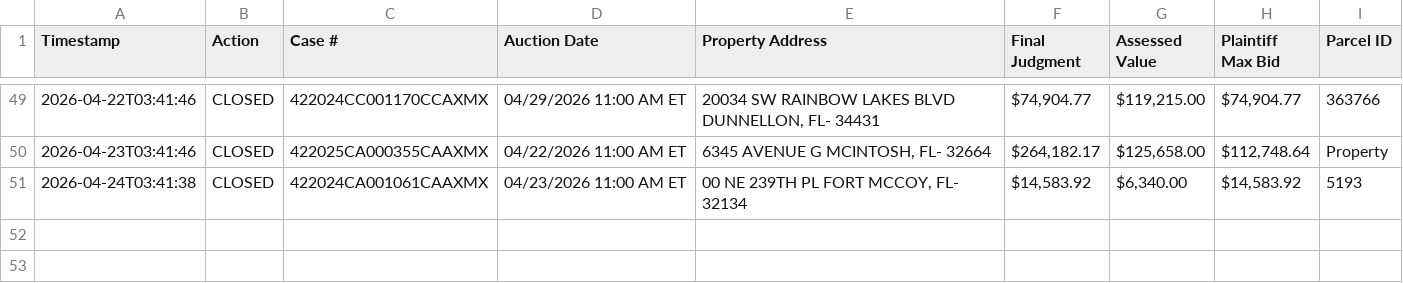
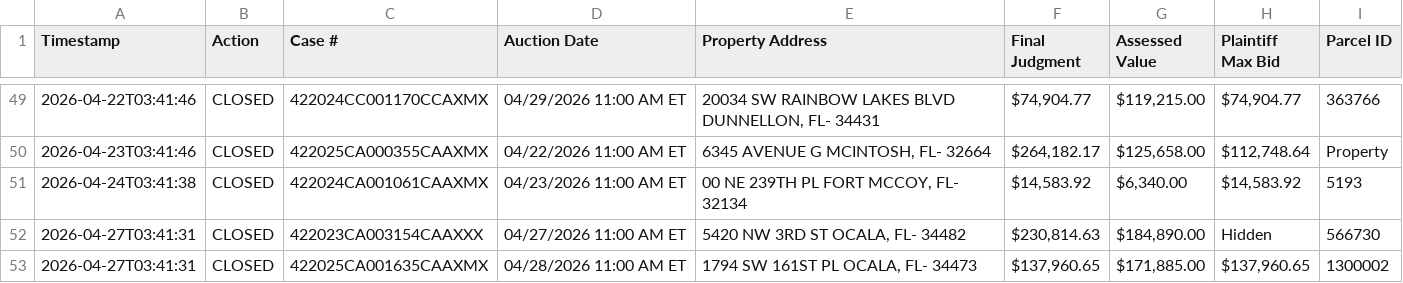
Before and after one commit to figlesias7/realforeclose-marion, a CSV file: data/event_log.csv, drawn as a sheet; only a part is shown, gaps mark what is left out; the diff names each change by its address in the sheet, - before the commit and + after, or states it on an @@ line.

```diff
--- a/data/event_log.csv
+++ b/data/event_log.csv
+row 52: 2026-04-27T03:41:31 | CLOSED | 422023CA003154CAAXXX | 04/27/2026 11:00 AM ET | 5420 NW 3RD ST OCALA, FL- 34482 | $230,814.63 | $184,890.00 | Hidden | 566730
+row 53: 2026-04-27T03:41:31 | CLOSED | 422025CA001635CAAXMX | 04/28/2026 11:00 AM ET | 1794 SW 161ST PL OCALA, FL- 34473 | $137,960.65 | $171,885.00 | $137,960.65 | 1300002
```
Also changed, not shown: 3 other files.
